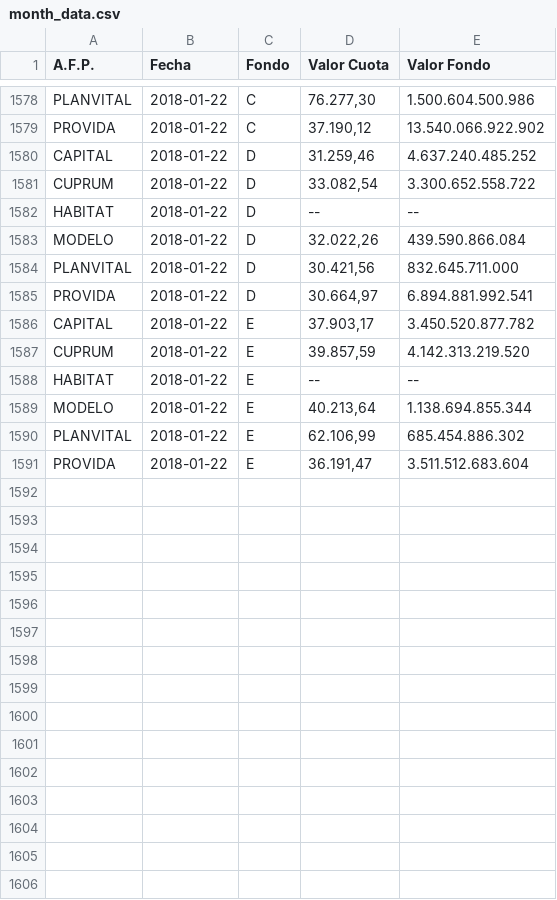
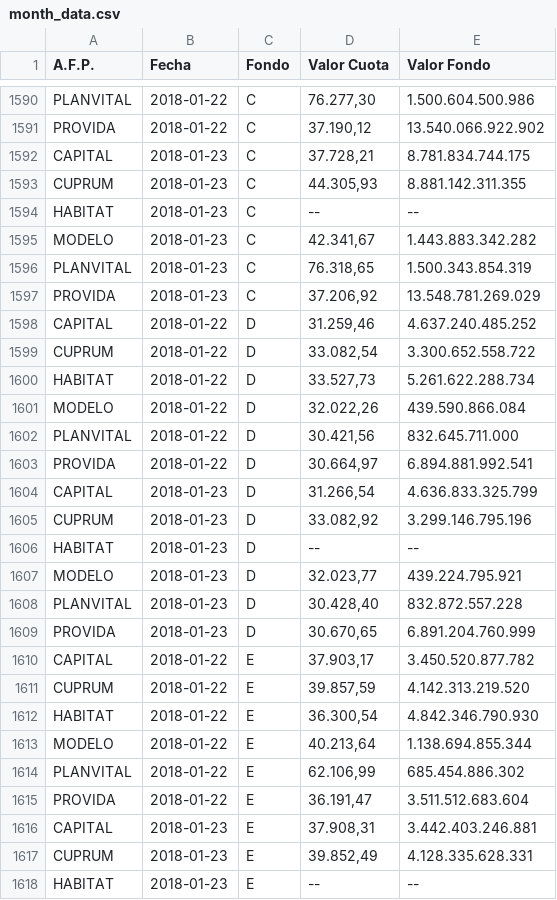
Before and after one commit to collabmarket/data_afp, a CSV file: rawdata/month_data.csv, drawn as a sheet; only a part is shown, gaps mark what is left out; the diff covers the shown part only.

Commit message:
Update data and nb 2018-01-24

```diff
--- a/rawdata/month_data.csv
+++ b/rawdata/month_data.csv
@@ -1579,5 +1591,11 @@ PLANVITAL,2018-01-22,C,"76.277,30 ",1.500.604.500.986
 PROVIDA,2018-01-22,C,"37.190,12 ",13.540.066.922.902
+CAPITAL,2018-01-23,C,"37.728,21 ",8.781.834.744.175
+CUPRUM,2018-01-23,C,"44.305,93 ",8.881.142.311.355
+HABITAT,2018-01-23,C,-- ,--
+MODELO,2018-01-23,C,"42.341,67 ",1.443.883.342.282
+PLANVITAL,2018-01-23,C,"76.318,65 ",1.500.343.854.319
+PROVIDA,2018-01-23,C,"37.206,92 ",13.548.781.269.029
 CAPITAL,2018-01-22,D,"31.259,46 ",4.637.240.485.252
 CUPRUM,2018-01-22,D,"33.082,54 ",3.300.652.558.722
-HABITAT,2018-01-22,D,-- ,--
+HABITAT,2018-01-22,D,"33.527,73 ",5.261.622.288.734
 MODELO,2018-01-22,D,"32.022,26 ",439.590.866.084
@@ -1585,5 +1603,11 @@ PLANVITAL,2018-01-22,D,"30.421,56 ",832.645.711.000
 PROVIDA,2018-01-22,D,"30.664,97 ",6.894.881.992.541
+CAPITAL,2018-01-23,D,"31.266,54 ",4.636.833.325.799
+CUPRUM,2018-01-23,D,"33.082,92 ",3.299.146.795.196
+HABITAT,2018-01-23,D,-- ,--
+MODELO,2018-01-23,D,"32.023,77 ",439.224.795.921
+PLANVITAL,2018-01-23,D,"30.428,40 ",832.872.557.228
+PROVIDA,2018-01-23,D,"30.670,65 ",6.891.204.760.999
 CAPITAL,2018-01-22,E,"37.903,17 ",3.450.520.877.782
 CUPRUM,2018-01-22,E,"39.857,59 ",4.142.313.219.520
-HABITAT,2018-01-22,E,-- ,--
+HABITAT,2018-01-22,E,"36.300,54 ",4.842.346.790.930
 MODELO,2018-01-22,E,"40.213,64 ",1.138.694.855.344
@@ -1591 +1615,4 @@ PLANVITAL,2018-01-22,E,"62.106,99 ",685.454.886.302
 PROVIDA,2018-01-22,E,"36.191,47 ",3.511.512.683.604
+CAPITAL,2018-01-23,E,"37.908,31 ",3.442.403.246.881
+CUPRUM,2018-01-23,E,"39.852,49 ",4.128.335.628.331
+HABITAT,2018-01-23,E,-- ,--
```
Also changed, not shown: 15 added rows elsewhere in this file, data/PAT-CAPITAL.csv, data/PAT-CUPRUM.csv, 16 other files.
